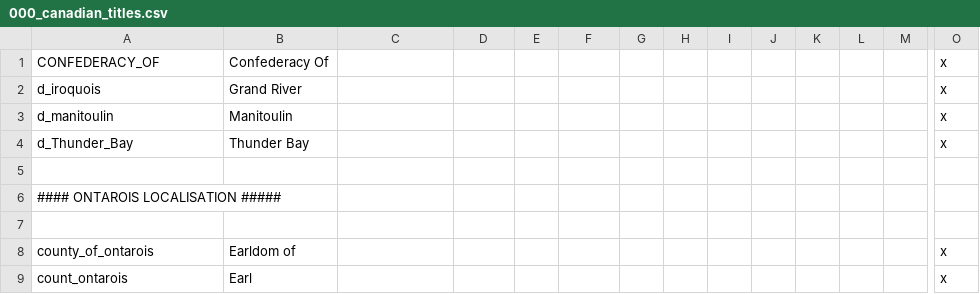
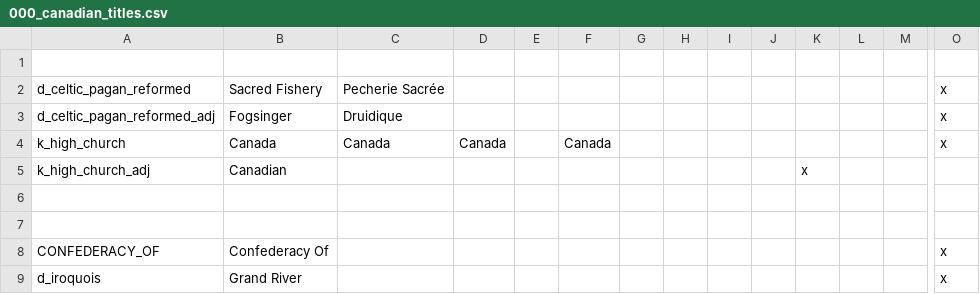
Before and after one commit to MrBadaniel/Aguila-o-Sol, a CSV file: localisation/000_canadian_titles.csv, drawn as a sheet; only a part is shown, gaps mark what is left out; the shorter side is filled out with more unchanged rows; rows hold the shown columns only; the diff names each change by its address in the sheet, - before the commit and + after, or states it on an @@ line.

```diff
--- a/localisation/000_canadian_titles.csv
+++ b/localisation/000_canadian_titles.csv
+row 1: (empty)
+row 2: d_celtic_pagan_reformed | Sacred Fishery | Pecherie Sacrée |  |  |  |  |  |  |  |  |  |  | x
+row 3: d_celtic_pagan_reformed_adj | Fogsinger | Druidique |  |  |  |  |  |  |  |  |  |  | x
+row 4: k_high_church | Canada | Canada | Canada |  | Canada |  |  |  |  |  |  |  | x
+row 5: k_high_church_adj | Canadian |  |  |  |  |  |  |  |  | x
+row 6: (empty)
+row 7: (empty)
```
Also changed, not shown: localisation/00_0aos_new_holdings.csv, 2 other files.
